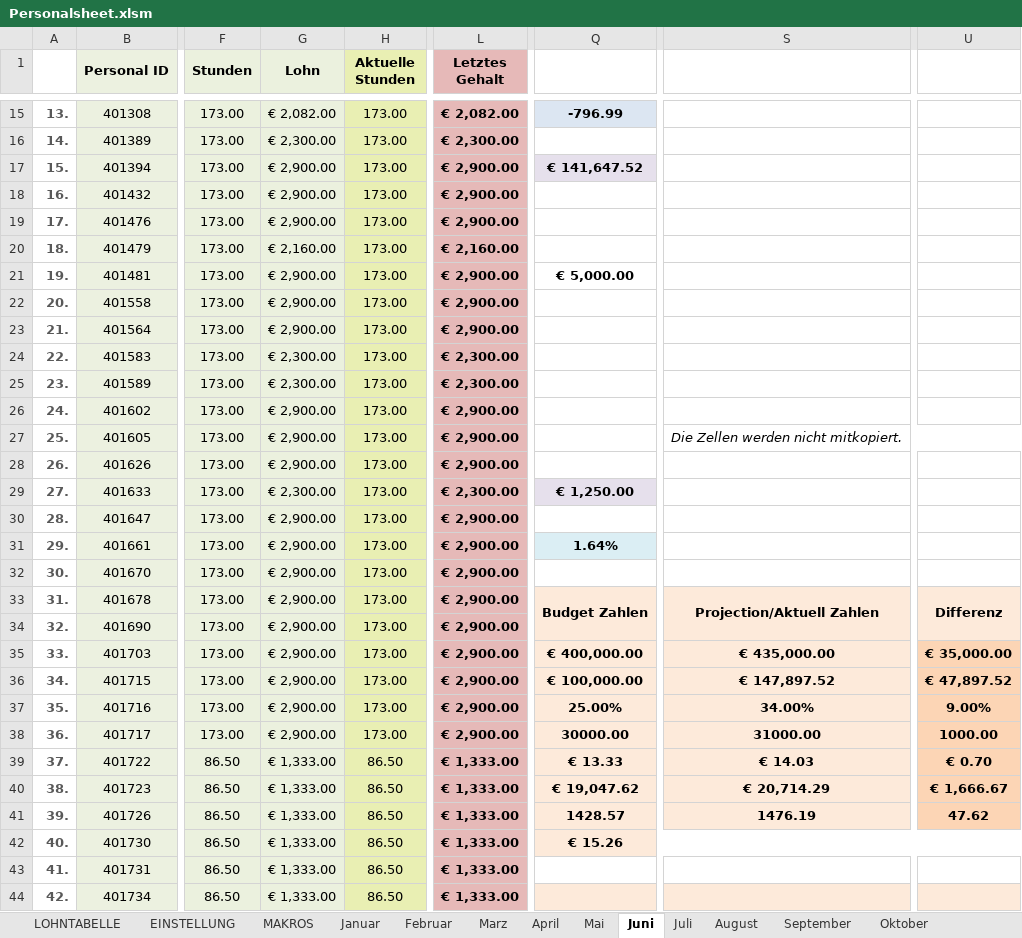
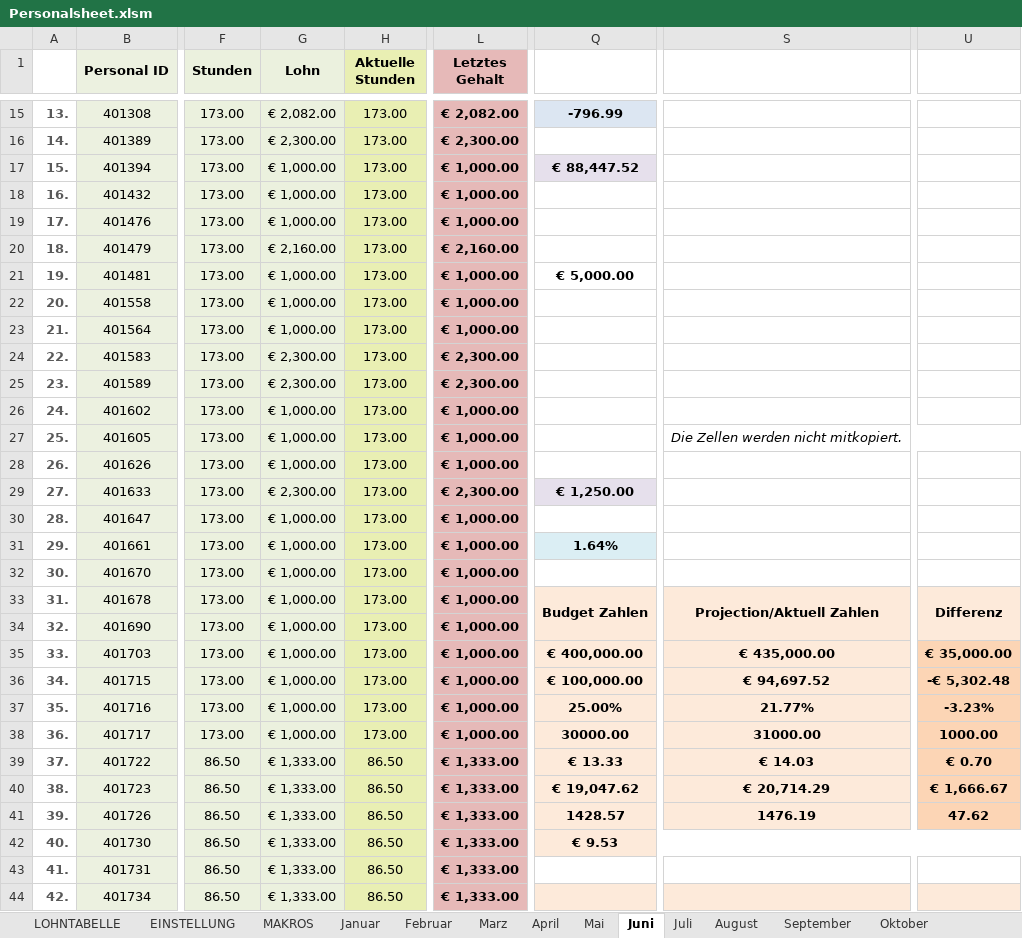
Before and after one commit to AdamNagyMcD/PERSONALSHEET_DEV, an Excel workbook: Personalsheet.xlsm, sheet Juni, drawn as a sheet; only a part is shown, gaps mark what is left out; values as stored, in another font and other column widths than the file's, no borders; charts and pictures not drawn; the diff covers the shown part only; the diff names each change by its address in the sheet, - before the commit and + after, or states it on an @@ line.

Commit message:
Fix Letztes Gehalt L column not updating under Manual calculation mode

```diff
--- a/Personalsheet.xlsm (sheet Juni)
+++ b/Personalsheet.xlsm (sheet Juni)
-G17:G19 (Lohn): € 2,900.00
+G17:G19 (Lohn): € 1,000.00
-L17:L19 (Letztes Gehalt): € 2,900.00
+L17:L19 (Letztes Gehalt): € 1,000.00
-Q17: € 141,647.52
+Q17: € 88,447.52
-G21:G23 (Lohn): € 2,900.00
+G21:G23 (Lohn): € 1,000.00
-L21:L23 (Letztes Gehalt): € 2,900.00
+L21:L23 (Letztes Gehalt): € 1,000.00
-G26:G28 (Lohn): € 2,900.00
+G26:G28 (Lohn): € 1,000.00
-L26:L28 (Letztes Gehalt): € 2,900.00
+L26:L28 (Letztes Gehalt): € 1,000.00
-G30:G38 (Lohn): € 2,900.00
+G30:G38 (Lohn): € 1,000.00
-L30:L38 (Letztes Gehalt): € 2,900.00
+L30:L38 (Letztes Gehalt): € 1,000.00
-S36: € 147,897.52
+S36: € 94,697.52
-U36: € 47,897.52
+U36: -€ 5,302.48
-S37: 34.00%
+S37: 21.77%
-U37: 9.00%
+U37: -3.23%
-Q42: € 15.26
+Q42: € 9.53
```
Also changed, not shown: 21 edited cells elsewhere in this sheet, sheet Mai, sheet Juli, sheet LOHNTABELLE, 3 other files.
